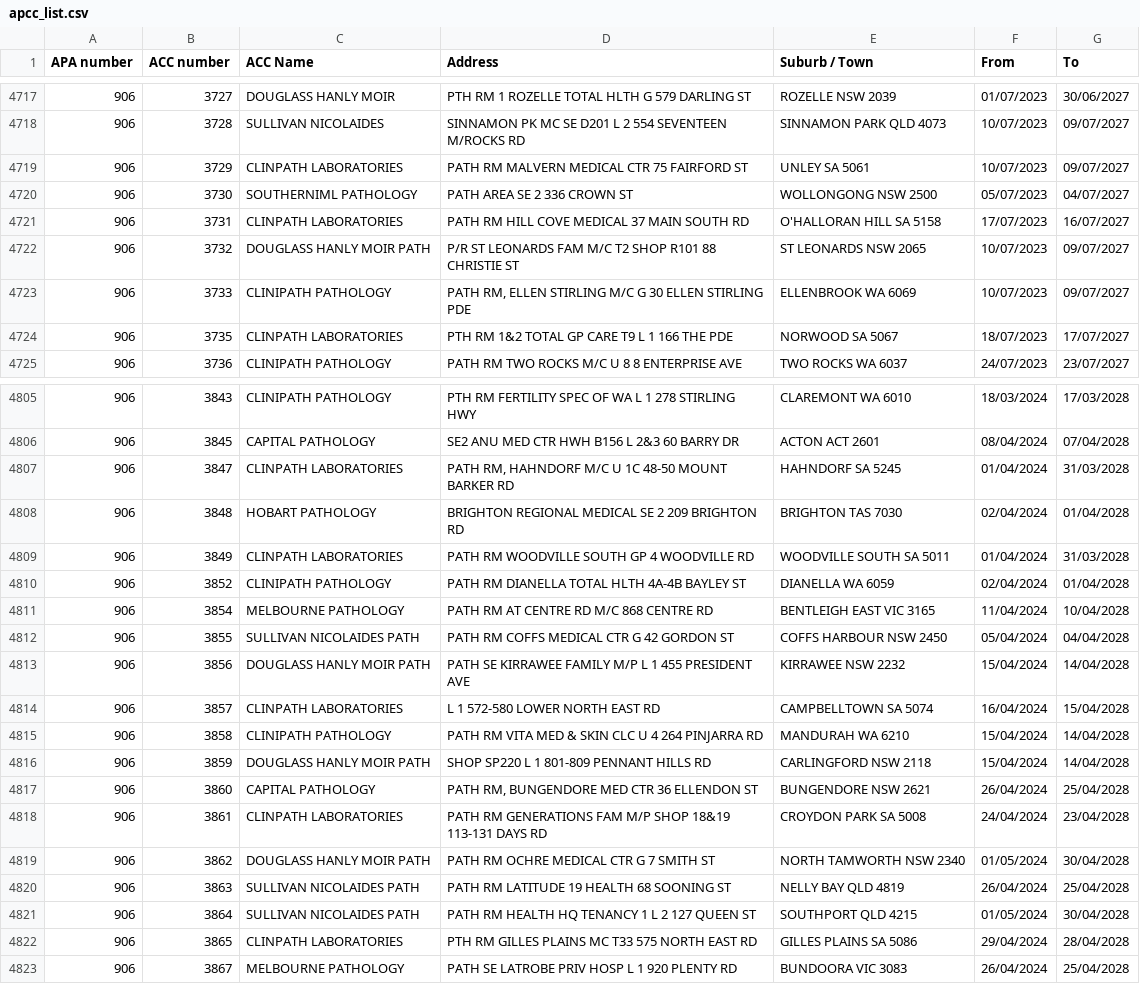
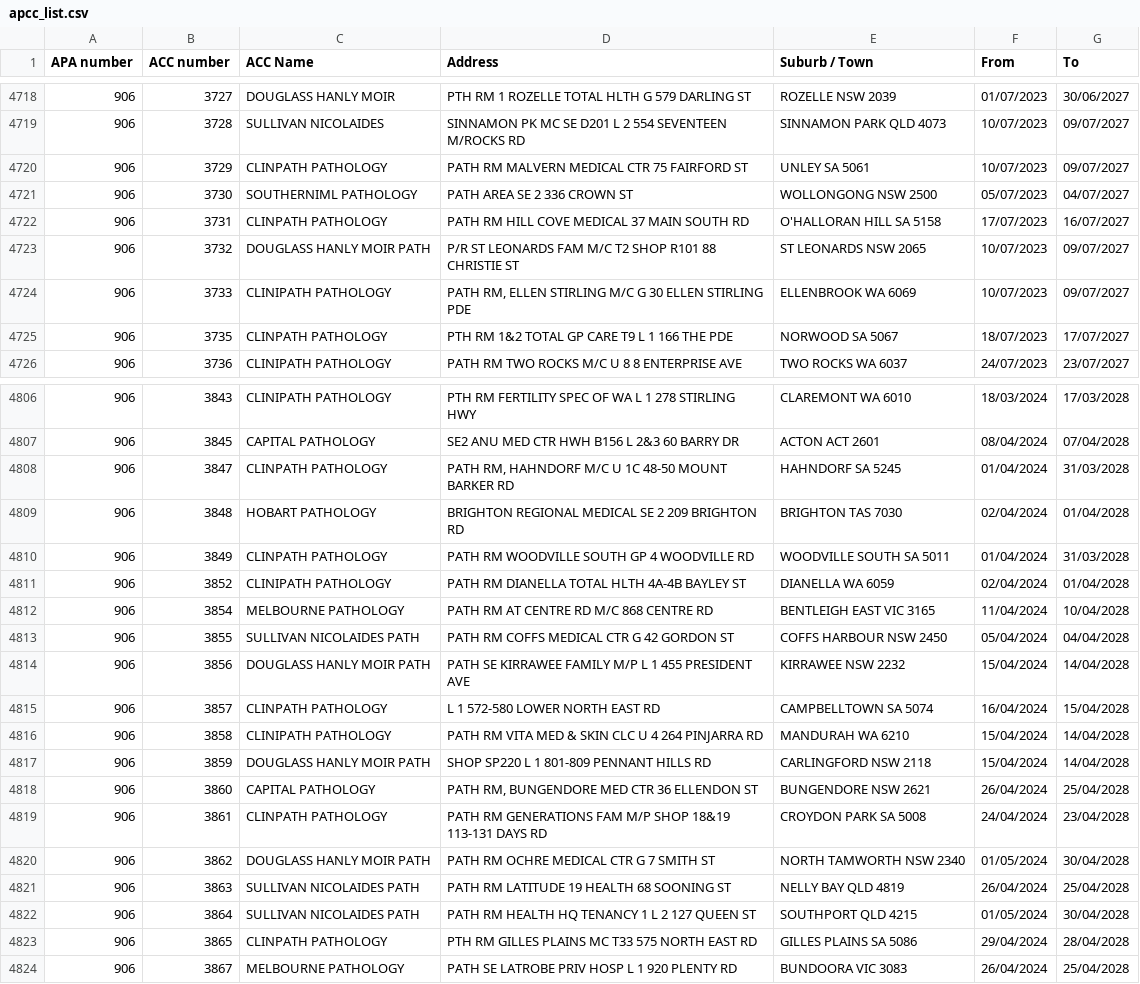
Before and after one commit to nwbort/apcc, a CSV file: apcc_list.csv, drawn as a sheet; only a part is shown, gaps mark what is left out; the diff covers the shown part only.

```diff
--- a/apcc_list.csv
+++ b/apcc_list.csv
@@ -4718,8 +4719,8 @@ APA number,ACC number,ACC Name,Address,Suburb / Town,From,To
 906,3728,SULLIVAN NICOLAIDES,SINNAMON PK MC SE D201 L 2 554 SEVENTEEN M/ROCKS RD,SINNAMON PARK QLD 4073,10/07/2023,09/07/2027
-906,3729,CLINPATH LABORATORIES,PATH RM MALVERN MEDICAL CTR 75 FAIRFORD ST,UNLEY SA 5061,10/07/2023,09/07/2027
+906,3729,CLINPATH PATHOLOGY,PATH RM MALVERN MEDICAL CTR 75 FAIRFORD ST,UNLEY SA 5061,10/07/2023,09/07/2027
 906,3730,SOUTHERNIML PATHOLOGY,PATH AREA SE 2 336 CROWN ST,WOLLONGONG NSW 2500,05/07/2023,04/07/2027
-906,3731,CLINPATH LABORATORIES,PATH RM HILL COVE MEDICAL 37 MAIN SOUTH RD,O'HALLORAN HILL SA 5158,17/07/2023,16/07/2027
+906,3731,CLINPATH PATHOLOGY,PATH RM HILL COVE MEDICAL 37 MAIN SOUTH RD,O'HALLORAN HILL SA 5158,17/07/2023,16/07/2027
 906,3732,DOUGLASS HANLY MOIR PATH,P/R ST LEONARDS FAM M/C T2 SHOP R101 88 CHRISTIE ST,ST LEONARDS NSW 2065,10/07/2023,09/07/2027
 906,3733,CLINIPATH PATHOLOGY,"PATH RM, ELLEN STIRLING M/C G 30 ELLEN STIRLING PDE",ELLENBROOK WA 6069,10/07/2023,09/07/2027
-906,3735,CLINPATH LABORATORIES,PTH RM 1&2 TOTAL GP CARE T9 L 1 166 THE PDE,NORWOOD SA 5067,18/07/2023,17/07/2027
+906,3735,CLINPATH PATHOLOGY,PTH RM 1&2 TOTAL GP CARE T9 L 1 166 THE PDE,NORWOOD SA 5067,18/07/2023,17/07/2027
 906,3736,CLINIPATH PATHOLOGY,PATH RM TWO ROCKS M/C U 8 8 ENTERPRISE AVE,TWO ROCKS WA 6037,24/07/2023,23/07/2027
@@ -4806,5 +4807,5 @@ APA number,ACC number,ACC Name,Address,Suburb / Town,From,To
 906,3845,CAPITAL PATHOLOGY,SE2 ANU MED CTR HWH B156 L 2&3 60 BARRY DR,ACTON ACT 2601,08/04/2024,07/04/2028
-906,3847,CLINPATH LABORATORIES,"PATH RM, HAHNDORF M/C U 1C 48-50 MOUNT BARKER RD",HAHNDORF SA 5245,01/04/2024,31/03/2028
+906,3847,CLINPATH PATHOLOGY,"PATH RM, HAHNDORF M/C U 1C 48-50 MOUNT BARKER RD",HAHNDORF SA 5245,01/04/2024,31/03/2028
 906,3848,HOBART PATHOLOGY,BRIGHTON REGIONAL MEDICAL SE 2 209 BRIGHTON RD,BRIGHTON TAS 7030,02/04/2024,01/04/2028
-906,3849,CLINPATH LABORATORIES,PATH RM WOODVILLE SOUTH GP 4 WOODVILLE RD,WOODVILLE SOUTH SA 5011,01/04/2024,31/03/2028
+906,3849,CLINPATH PATHOLOGY,PATH RM WOODVILLE SOUTH GP 4 WOODVILLE RD,WOODVILLE SOUTH SA 5011,01/04/2024,31/03/2028
 906,3852,CLINIPATH PATHOLOGY,PATH RM DIANELLA TOTAL HLTH 4A-4B BAYLEY ST,DIANELLA WA 6059,02/04/2024,01/04/2028
@@ -4813,3 +4814,3 @@ APA number,ACC number,ACC Name,Address,Suburb / Town,From,To
 906,3856,DOUGLASS HANLY MOIR PATH,PATH SE KIRRAWEE FAMILY M/P L 1 455 PRESIDENT AVE,KIRRAWEE NSW 2232,15/04/2024,14/04/2028
-906,3857,CLINPATH LABORATORIES,L 1 572-580 LOWER NORTH EAST RD,CAMPBELLTOWN SA 5074,16/04/2024,15/04/2028
+906,3857,CLINPATH PATHOLOGY,L 1 572-580 LOWER NORTH EAST RD,CAMPBELLTOWN SA 5074,16/04/2024,15/04/2028
 906,3858,CLINIPATH PATHOLOGY,PATH RM VITA MED & SKIN CLC U 4 264 PINJARRA RD,MANDURAH WA 6210,15/04/2024,14/04/2028
@@ -4817,3 +4818,3 @@ APA number,ACC number,ACC Name,Address,Suburb / Town,From,To
 906,3860,CAPITAL PATHOLOGY,"PATH RM, BUNGENDORE MED CTR 36 ELLENDON ST",BUNGENDORE NSW 2621,26/04/2024,25/04/2028
-906,3861,CLINPATH LABORATORIES,PATH RM GENERATIONS FAM M/P SHOP 18&19 113-131 DAYS RD,CROYDON PARK SA 5008,24/04/2024,23/04/2028
+906,3861,CLINPATH PATHOLOGY,PATH RM GENERATIONS FAM M/P SHOP 18&19 113-131 DAYS RD,CROYDON PARK SA 5008,24/04/2024,23/04/2028
 906,3862,DOUGLASS HANLY MOIR PATH,PATH RM OCHRE MEDICAL CTR G 7 SMITH ST,NORTH TAMWORTH NSW 2340,01/05/2024,30/04/2028
@@ -4821,3 +4822,3 @@ APA number,ACC number,ACC Name,Address,Suburb / Town,From,To
 906,3864,SULLIVAN NICOLAIDES PATH,PATH RM HEALTH HQ TENANCY 1 L 2 127 QUEEN ST,SOUTHPORT QLD 4215,01/05/2024,30/04/2028
-906,3865,CLINPATH LABORATORIES,PTH RM GILLES PLAINS MC T33 575 NORTH EAST RD,GILLES PLAINS SA 5086,29/04/2024,28/04/2028
+906,3865,CLINPATH PATHOLOGY,PTH RM GILLES PLAINS MC T33 575 NORTH EAST RD,GILLES PLAINS SA 5086,29/04/2024,28/04/2028
 906,3867,MELBOURNE PATHOLOGY,PATH SE LATROBE PRIV HOSP L 1 920 PLENTY RD,BUNDOORA VIC 3083,26/04/2024,25/04/2028
```
Also changed, not shown: 3 added rows, 2 removed rows and 45 edited cells elsewhere in this file.
